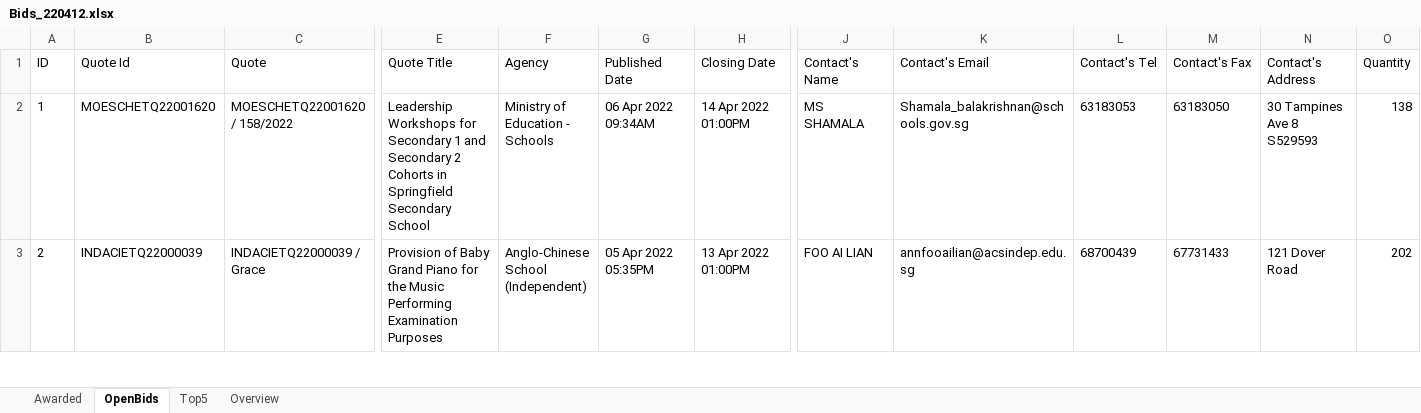
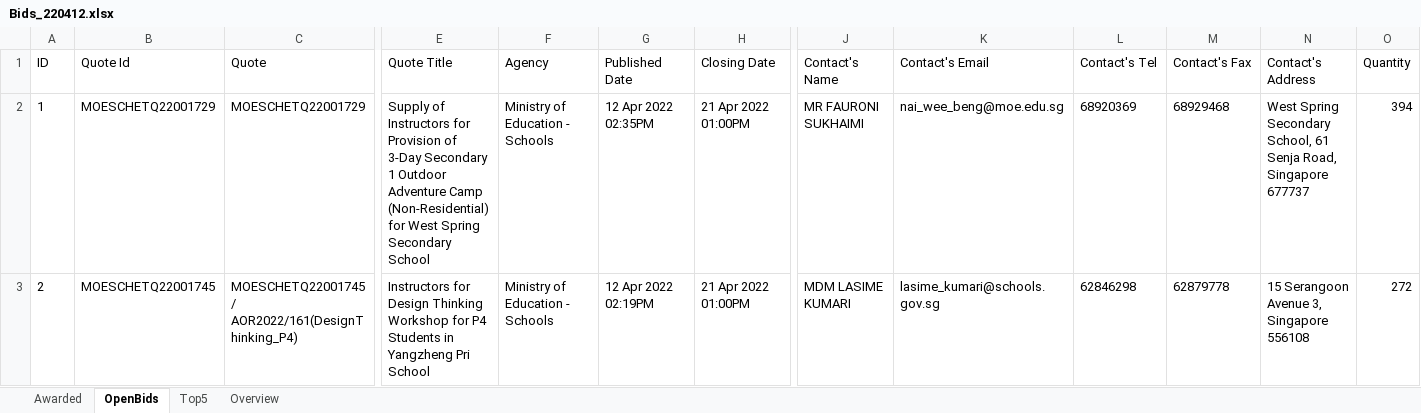
Before and after one commit to lambda100/sct9-diamond-proj1, an Excel workbook: output/Bids_220412.xlsx, sheet OpenBids, drawn as a sheet; only a part is shown, gaps mark what is left out; values as stored, in another font and other column widths than the file's, no borders; the diff covers the shown part only; the diff names each change by its address in the sheet, - before the commit and + after, or states it on an @@ line.

```diff
--- a/output/Bids_220412.xlsx (sheet OpenBids)
+++ b/output/Bids_220412.xlsx (sheet OpenBids)
-B2 (Quote Id): MOESCHETQ22001620
+B2 (Quote Id): MOESCHETQ22001729
-C2 (Quote): MOESCHETQ22001620 / 158/2022
+C2 (Quote): MOESCHETQ22001729
-E2 (Quote Title): Leadership Workshops for Secondary 1 and Secondary 2 Cohorts in Springfield Secondary School
+E2 (Quote Title): Supply of Instructors for Provision of 3-Day Secondary 1 Outdoor Adventure Camp (Non-Residential) for West Spring Secondary School
-G2 (Published Date): 06 Apr 2022 09:34AM
+G2 (Published Date): 12 Apr 2022 02:35PM
-H2 (Closing Date): 14 Apr 2022 01:00PM
+H2 (Closing Date): 21 Apr 2022 01:00PM
-J2 (Contact's Name): MS SHAMALA
+J2 (Contact's Name): MR FAURONI SUKHAIMI
-K2 (Contact's Email): Shamala_balakrishnan@schools.gov.sg
+K2 (Contact's Email): nai_wee_beng@moe.edu.sg
-L2 (Contact's Tel): 63183053
+L2 (Contact's Tel): 68920369
-M2 (Contact's Fax): 63183050
+M2 (Contact's Fax): 68929468
-N2 (Contact's Address): 30 Tampines Ave 8 S529593
+N2 (Contact's Address): West Spring Secondary School, 61 Senja Road, Singapore 677737
-O2 (Quantity): 138
+O2 (Quantity): 394
-B3 (Quote Id): INDACIETQ22000039
+B3 (Quote Id): MOESCHETQ22001745
-C3 (Quote): INDACIETQ22000039 / Grace
+C3 (Quote): MOESCHETQ22001745 / AOR2022/161(DesignThinking_P4)
-E3 (Quote Title): Provision of Baby Grand Piano for the Music Performing Examination Purposes
+E3 (Quote Title): Instructors for Design Thinking Workshop for P4 Students in Yangzheng Pri School
-F3 (Agency): Anglo-Chinese School (Independent)
+F3 (Agency): Ministry of Education - Schools
-G3 (Published Date): 05 Apr 2022 05:35PM
+G3 (Published Date): 12 Apr 2022 02:19PM
-H3 (Closing Date): 13 Apr 2022 01:00PM
+H3 (Closing Date): 21 Apr 2022 01:00PM
-J3 (Contact's Name): FOO AI LIAN
+J3 (Contact's Name): MDM LASIME KUMARI
-K3 (Contact's Email): annfooailian@acsindep.edu.sg
+K3 (Contact's Email): lasime_kumari@schools.gov.sg
-L3 (Contact's Tel): 68700439
+L3 (Contact's Tel): 62846298
-M3 (Contact's Fax): 67731433
+M3 (Contact's Fax): 62879778
-N3 (Contact's Address): 121 Dover Road
+N3 (Contact's Address): 15 Serangoon Avenue 3, Singapore 556108
-O3 (Quantity): 202
+O3 (Quantity): 272
```
Also changed, not shown: 137 edited cells elsewhere in this sheet, sheet Top5, sheet Overview, sheet Awarded, output/Bids.xlsx, 2 other files.
